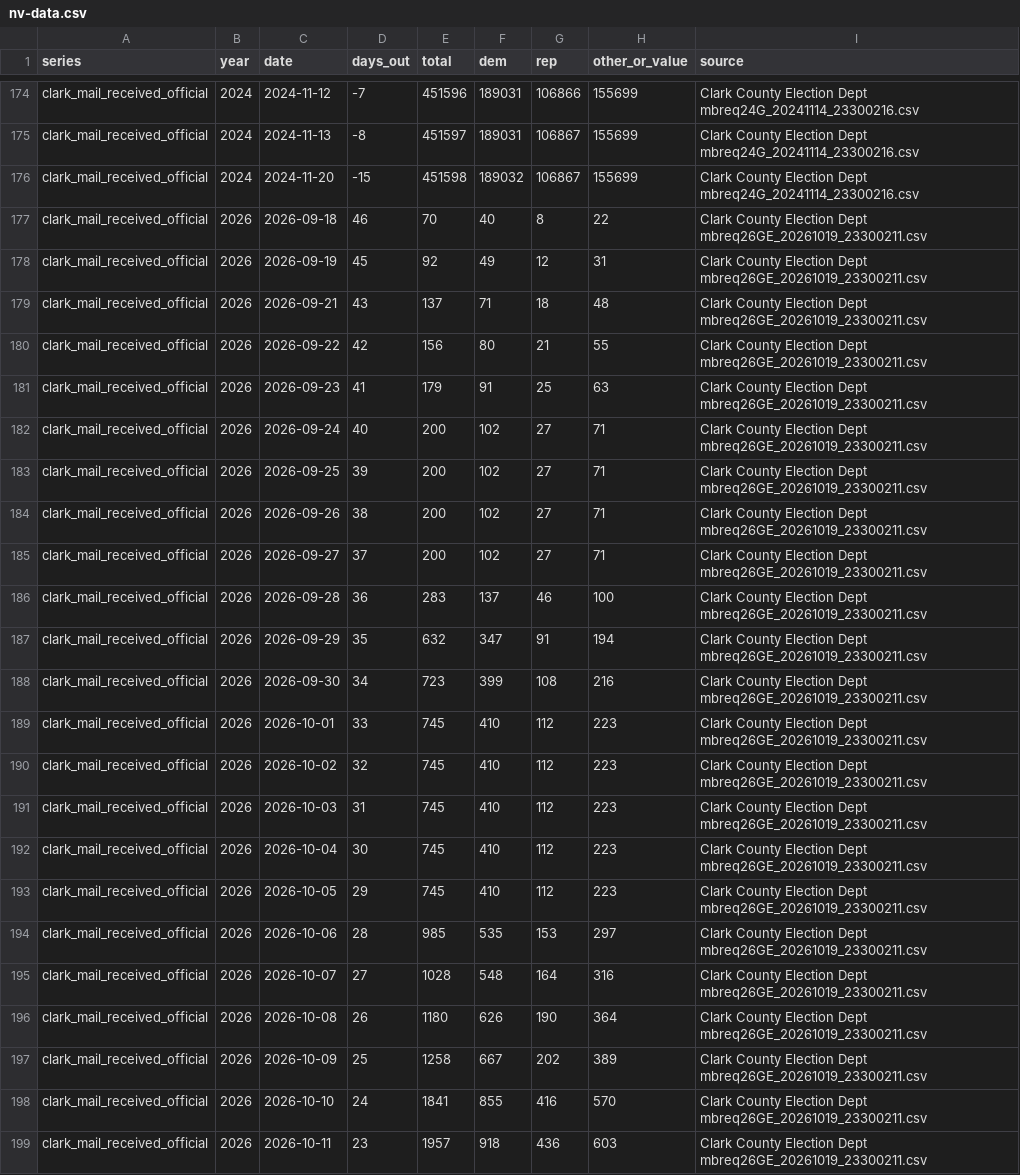
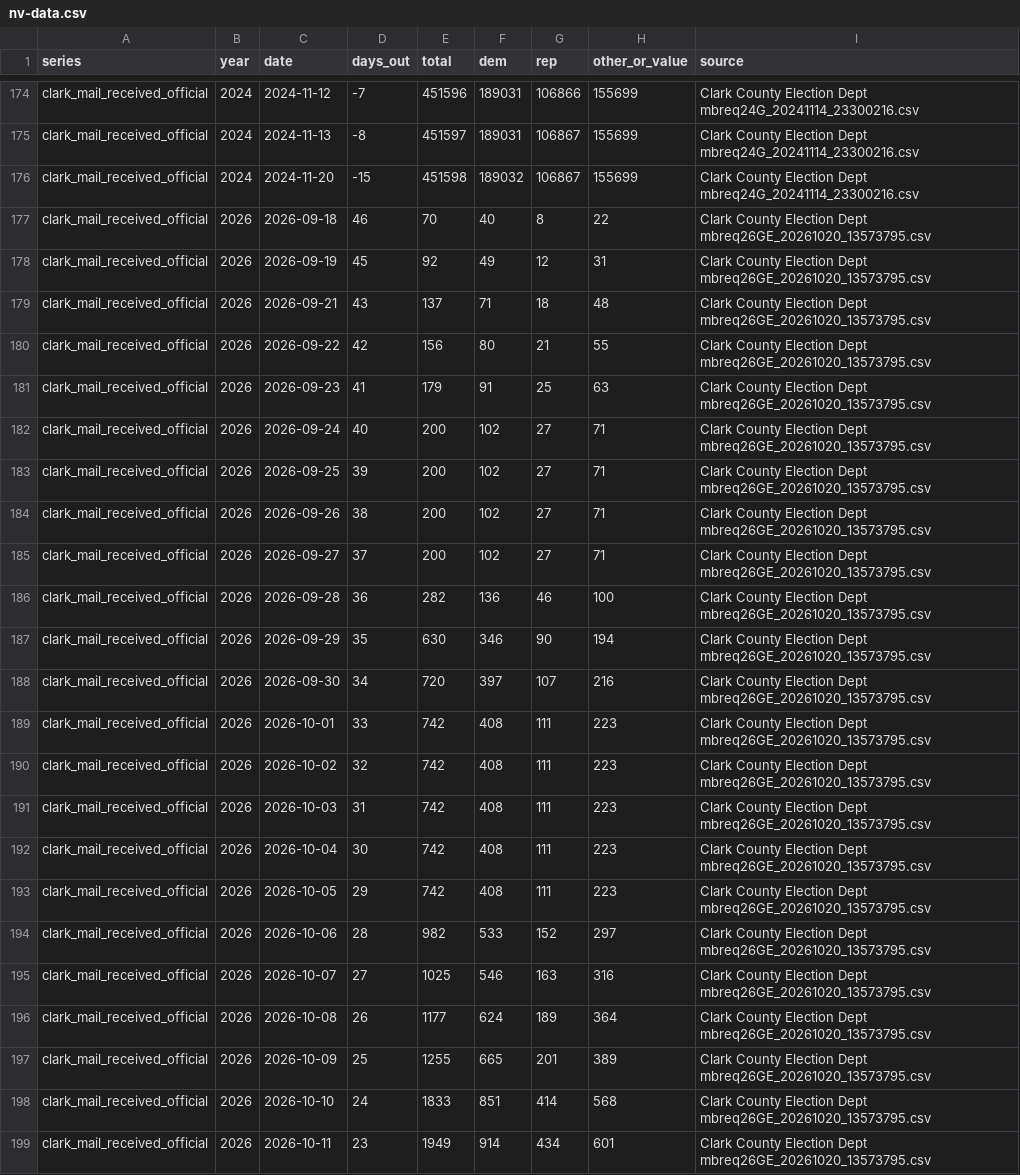
Before and after one commit to sethjlevyhub/fl-early-vote, a CSV file: site/nv-data.csv, drawn as a sheet; only a part is shown, gaps mark what is left out; the diff covers the shown part only.

```diff
--- a/site/nv-data.csv
+++ b/site/nv-data.csv
@@ -176,24 +176,24 @@ clark_mail_received_official,2024,2024-11-13,-8,451597,189031,106867,155699,Clar
 clark_mail_received_official,2024,2024-11-20,-15,451598,189032,106867,155699,Clark County Election Dept mbreq24G_20241114_23300216.csv
-clark_mail_received_official,2026,2026-09-18,46,70,40,8,22,Clark County Election Dept mbreq26GE_20261019_23300211.csv
-clark_mail_received_official,2026,2026-09-19,45,92,49,12,31,Clark County Election Dept mbreq26GE_20261019_23300211.csv
-clark_mail_received_official,2026,2026-09-21,43,137,71,18,48,Clark County Election Dept mbreq26GE_20261019_23300211.csv
-clark_mail_received_official,2026,2026-09-22,42,156,80,21,55,Clark County Election Dept mbreq26GE_20261019_23300211.csv
-clark_mail_received_official,2026,2026-09-23,41,179,91,25,63,Clark County Election Dept mbreq26GE_20261019_23300211.csv
-clark_mail_received_official,2026,2026-09-24,40,200,102,27,71,Clark County Election Dept mbreq26GE_20261019_23300211.csv
-clark_mail_received_official,2026,2026-09-25,39,200,102,27,71,Clark County Election Dept mbreq26GE_20261019_23300211.csv
-clark_mail_received_official,2026,2026-09-26,38,200,102,27,71,Clark County Election Dept mbreq26GE_20261019_23300211.csv
-clark_mail_received_official,2026,2026-09-27,37,200,102,27,71,Clark County Election Dept mbreq26GE_20261019_23300211.csv
-clark_mail_received_official,2026,2026-09-28,36,283,137,46,100,Clark County Election Dept mbreq26GE_20261019_23300211.csv
-clark_mail_received_official,2026,2026-09-29,35,632,347,91,194,Clark County Election Dept mbreq26GE_20261019_23300211.csv
-clark_mail_received_official,2026,2026-09-30,34,723,399,108,216,Clark County Election Dept mbreq26GE_20261019_23300211.csv
-clark_mail_received_official,2026,2026-10-01,33,745,410,112,223,Clark County Election Dept mbreq26GE_20261019_23300211.csv
-clark_mail_received_official,2026,2026-10-02,32,745,410,112,223,Clark County Election Dept mbreq26GE_20261019_23300211.csv
-clark_mail_received_official,2026,2026-10-03,31,745,410,112,223,Clark County Election Dept mbreq26GE_20261019_23300211.csv
-clark_mail_received_official,2026,2026-10-04,30,745,410,112,223,Clark County Election Dept mbreq26GE_20261019_23300211.csv
-clark_mail_received_official,2026,2026-10-05,29,745,410,112,223,Clark County Election Dept mbreq26GE_20261019_23300211.csv
-clark_mail_received_official,2026,2026-10-06,28,985,535,153,297,Clark County Election Dept mbreq26GE_20261019_23300211.csv
-clark_mail_received_official,2026,2026-10-07,27,1028,548,164,316,Clark County Election Dept mbreq26GE_20261019_23300211.csv
-clark_mail_received_official,2026,2026-10-08,26,1180,626,190,364,Clark County Election Dept mbreq26GE_20261019_23300211.csv
-clark_mail_received_official,2026,2026-10-09,25,1258,667,202,389,Clark County Election Dept mbreq26GE_20261019_23300211.csv
-clark_mail_received_official,2026,2026-10-10,24,1841,855,416,570,Clark County Election Dept mbreq26GE_20261019_23300211.csv
-clark_mail_received_official,2026,2026-10-11,23,1957,918,436,603,Clark County Election Dept mbreq26GE_20261019_23300211.csv
+clark_mail_received_official,2026,2026-09-18,46,70,40,8,22,Clark County Election Dept mbreq26GE_20261020_13573795.csv
+clark_mail_received_official,2026,2026-09-19,45,92,49,12,31,Clark County Election Dept mbreq26GE_20261020_13573795.csv
+clark_mail_received_official,2026,2026-09-21,43,137,71,18,48,Clark County Election Dept mbreq26GE_20261020_13573795.csv
+clark_mail_received_official,2026,2026-09-22,42,156,80,21,55,Clark County Election Dept mbreq26GE_20261020_13573795.csv
+clark_mail_received_official,2026,2026-09-23,41,179,91,25,63,Clark County Election Dept mbreq26GE_20261020_13573795.csv
+clark_mail_received_official,2026,2026-09-24,40,200,102,27,71,Clark County Election Dept mbreq26GE_20261020_13573795.csv
+clark_mail_received_official,2026,2026-09-25,39,200,102,27,71,Clark County Election Dept mbreq26GE_20261020_13573795.csv
+clark_mail_received_official,2026,2026-09-26,38,200,102,27,71,Clark County Election Dept mbreq26GE_20261020_13573795.csv
+clark_mail_received_official,2026,2026-09-27,37,200,102,27,71,Clark County Election Dept mbreq26GE_20261020_13573795.csv
+clark_mail_received_official,2026,2026-09-28,36,282,136,46,100,Clark County Election Dept mbreq26GE_20261020_13573795.csv
+clark_mail_received_official,2026,2026-09-29,35,630,346,90,194,Clark County Election Dept mbreq26GE_20261020_13573795.csv
+clark_mail_received_official,2026,2026-09-30,34,720,397,107,216,Clark County Election Dept mbreq26GE_20261020_13573795.csv
+clark_mail_received_official,2026,2026-10-01,33,742,408,111,223,Clark County Election Dept mbreq26GE_20261020_13573795.csv
+clark_mail_received_official,2026,2026-10-02,32,742,408,111,223,Clark County Election Dept mbreq26GE_20261020_13573795.csv
+clark_mail_received_official,2026,2026-10-03,31,742,408,111,223,Clark County Election Dept mbreq26GE_20261020_13573795.csv
+clark_mail_received_official,2026,2026-10-04,30,742,408,111,223,Clark County Election Dept mbreq26GE_20261020_13573795.csv
+clark_mail_received_official,2026,2026-10-05,29,742,408,111,223,Clark County Election Dept mbreq26GE_20261020_13573795.csv
+clark_mail_received_official,2026,2026-10-06,28,982,533,152,297,Clark County Election Dept mbreq26GE_20261020_13573795.csv
+clark_mail_received_official,2026,2026-10-07,27,1025,546,163,316,Clark County Election Dept mbreq26GE_20261020_13573795.csv
+clark_mail_received_official,2026,2026-10-08,26,1177,624,189,364,Clark County Election Dept mbreq26GE_20261020_13573795.csv
+clark_mail_received_official,2026,2026-10-09,25,1255,665,201,389,Clark County Election Dept mbreq26GE_20261020_13573795.csv
+clark_mail_received_official,2026,2026-10-10,24,1833,851,414,568,Clark County Election Dept mbreq26GE_20261020_13573795.csv
+clark_mail_received_official,2026,2026-10-11,23,1949,914,434,601,Clark County Election Dept mbreq26GE_20261020_13573795.csv
```
Also changed, not shown: 1 added row and 82 edited cells elsewhere in this file, site/az-data.csv, site/ks-data.csv, 17 other files.
